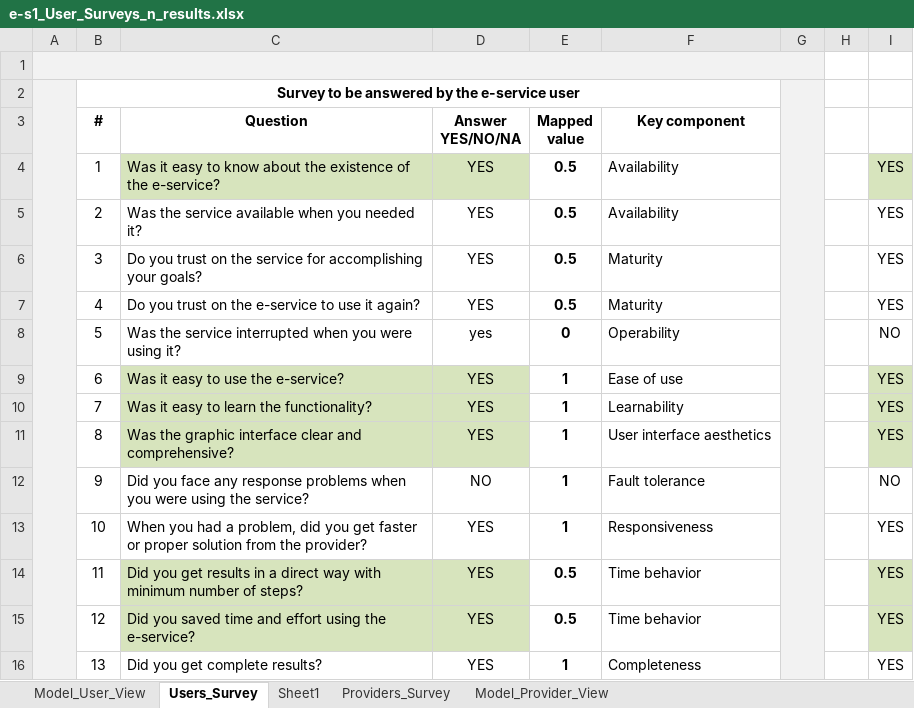
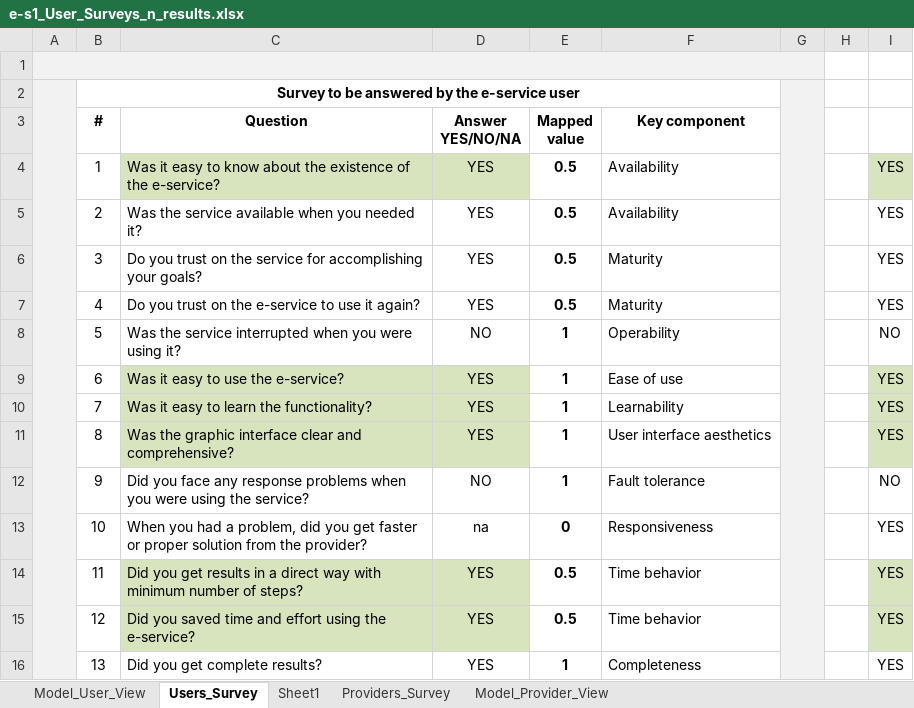
Before and after one commit to paxian/finalexam, an Excel workbook: Suveys/e-s1_User_Surveys_n_results.xlsx, sheet Users_Survey, drawn as a sheet; only a part is shown; values as stored, in another font and other column widths than the file's, no borders; the diff names each change by its address in the sheet, - before the commit and + after, or states it on an @@ line.

```diff
--- a/Suveys/e-s1_User_Surveys_n_results.xlsx (sheet Users_Survey)
+++ b/Suveys/e-s1_User_Surveys_n_results.xlsx (sheet Users_Survey)
-D8 (Answer YES/NO/NA): yes
+D8 (Answer YES/NO/NA): NO
-E8 (Mapped value): 0
+E8 (Mapped value): 1
-D13 (Answer YES/NO/NA): YES
+D13 (Answer YES/NO/NA): na
-E13 (Mapped value): 1
+E13 (Mapped value): 0
```
Also changed, not shown: sheet Sheet1, sheet Model_User_View, charts or pictures, Tables.xlsx, 1 other file.
